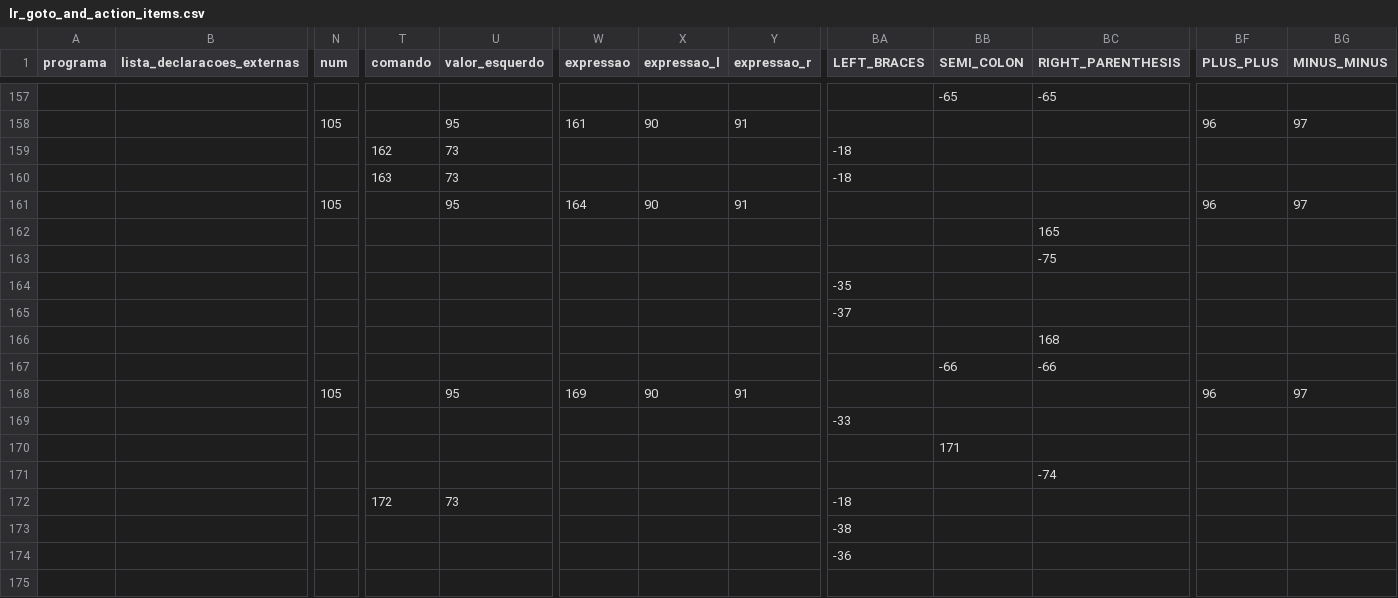
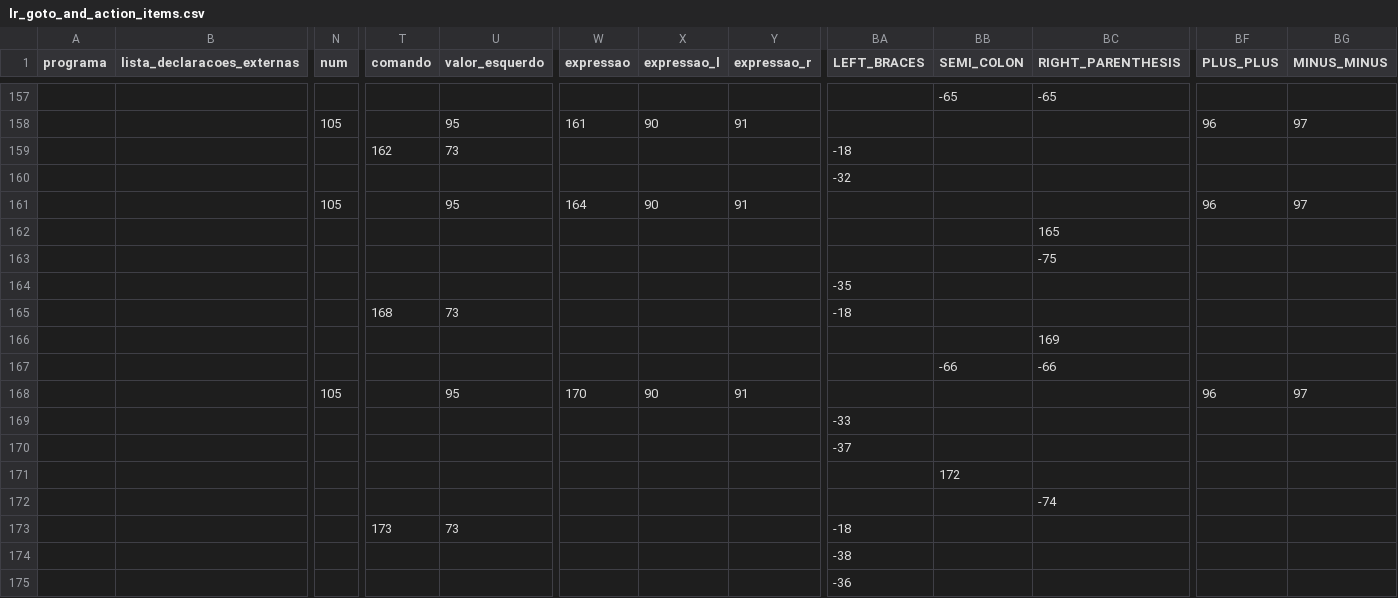
Before and after one commit to williams-bruce/compilador-ime, a CSV file: lr_goto_and_action_items.csv, drawn as a sheet; only a part is shown, gaps mark what is left out; removed rows and columns are numbered as before the commit, all else as after; rows hold the shown columns only; the diff names each change by its address in the sheet, - before the commit and + after, or states it on an @@ line.

```diff
--- a/lr_goto_and_action_items.csv
+++ b/lr_goto_and_action_items.csv
-row 160:  |  |  | 163 | 73 |  |  |  | -18
+row 160:  |  |  |  |  |  |  |  | -32
+row 165:  |  |  | 168 | 73 |  |  |  | -18
+row 166:  |  |  |  |  |  |  |  |  |  | 169
+row 168:  |  | 105 |  | 95 | 170 | 90 | 91 |  |  |  | 96 | 97
+row 169:  |  |  |  |  |  |  |  | -33
-row 166:  |  |  |  |  |  |  |  |  |  | 168
-row 168:  |  | 105 |  | 95 | 169 | 90 | 91 |  |  |  | 96 | 97
-row 169:  |  |  |  |  |  |  |  | -33
-BB171 (SEMI_COLON): 171
+BB171 (SEMI_COLON): 172
-T173 (comando): 172
+T173 (comando): 173
```
Also changed, not shown: 21 other files.
